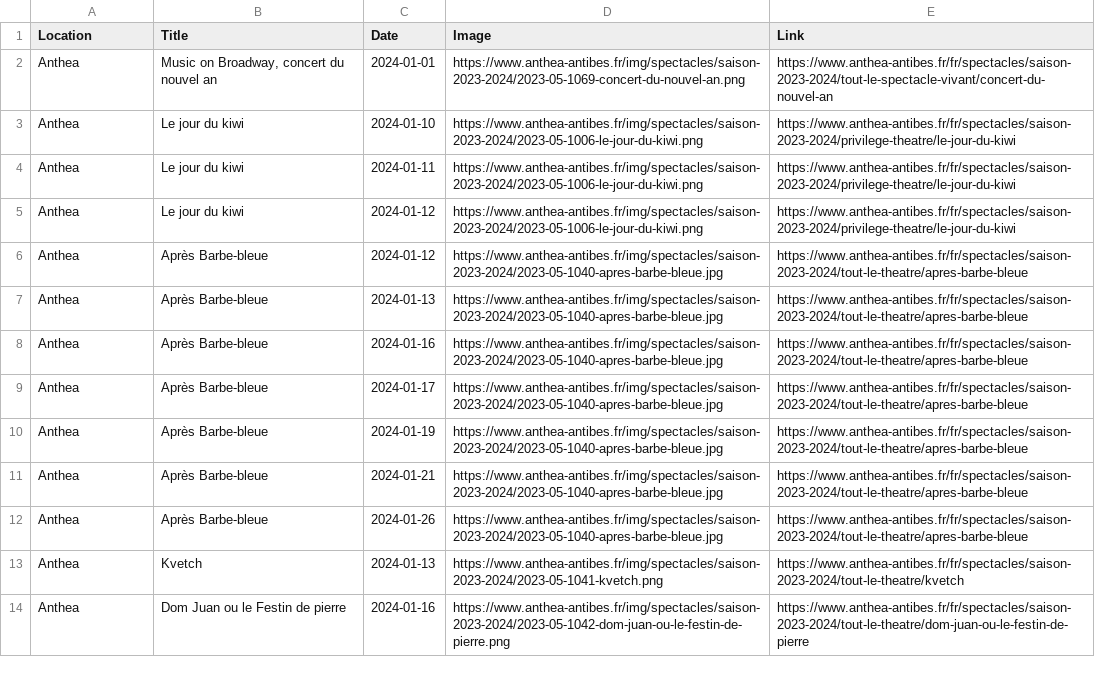
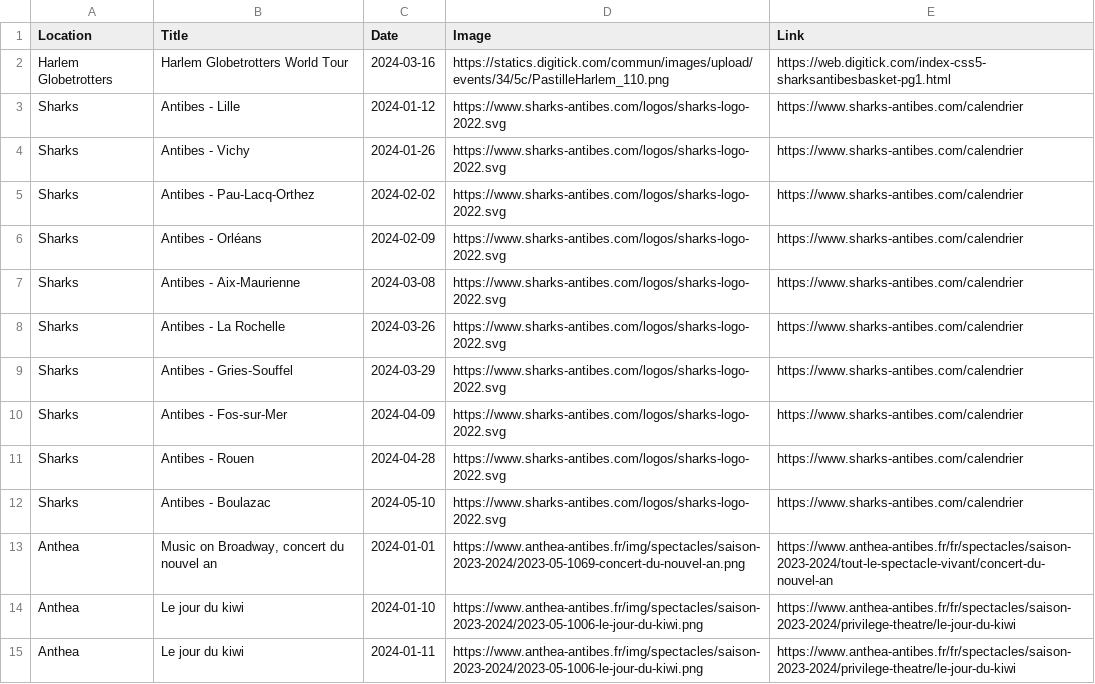
Before and after one commit to gbertello/events, a CSV file: out.csv, drawn as a sheet; only a part is shown; the shorter side is filled out with more unchanged rows.

Commit message:
Add sharks and globe trotters

```diff
--- a/out.csv
+++ b/out.csv
@@ -1,2 +1,13 @@
 Location;Title;Date;Image;Link
+Harlem Globetrotters;Harlem Globetrotters World Tour;2024-03-16;https://statics.digitick.com/commun/images/upload/events/34/5c/PastilleHarlem_110.png;https://web.digitick.com/index-css5-sharksantibesbasket-pg1.html
+Sharks;Antibes - Lille;2024-01-12;https://www.sharks-antibes.com/logos/sharks-logo-2022.svg;https://www.sharks-antibes.com/calendrier
+Sharks;Antibes - Vichy;2024-01-26;https://www.sharks-antibes.com/logos/sharks-logo-2022.svg;https://www.sharks-antibes.com/calendrier
+Sharks;Antibes - Pau-Lacq-Orthez;2024-02-02;https://www.sharks-antibes.com/logos/sharks-logo-2022.svg;https://www.sharks-antibes.com/calendrier
+Sharks;Antibes - Orléans;2024-02-09;https://www.sharks-antibes.com/logos/sharks-logo-2022.svg;https://www.sharks-antibes.com/calendrier
+Sharks;Antibes - Aix-Maurienne;2024-03-08;https://www.sharks-antibes.com/logos/sharks-logo-2022.svg;https://www.sharks-antibes.com/calendrier
+Sharks;Antibes - La Rochelle;2024-03-26;https://www.sharks-antibes.com/logos/sharks-logo-2022.svg;https://www.sharks-antibes.com/calendrier
+Sharks;Antibes - Gries-Souffel;2024-03-29;https://www.sharks-antibes.com/logos/sharks-logo-2022.svg;https://www.sharks-antibes.com/calendrier
+Sharks;Antibes - Fos-sur-Mer;2024-04-09;https://www.sharks-antibes.com/logos/sharks-logo-2022.svg;https://www.sharks-antibes.com/calendrier
+Sharks;Antibes - Rouen;2024-04-28;https://www.sharks-antibes.com/logos/sharks-logo-2022.svg;https://www.sharks-antibes.com/calendrier
+Sharks;Antibes - Boulazac;2024-05-10;https://www.sharks-antibes.com/logos/sharks-logo-2022.svg;https://www.sharks-antibes.com/calendrier
 Anthea;Music on Broadway, concert du nouvel an;2024-01-01;https://www.anthea-antibes.fr/img/spectacles/saison-2023-2024/2023-05-1069-concert-du-nouvel-an.png;https://www.anthea-antibes.fr/fr/spectacles/saison-2023-2024/tout-le-spectacle-vivant/concert-du-nouvel-an
```
Also changed, not shown: 10 other files.
